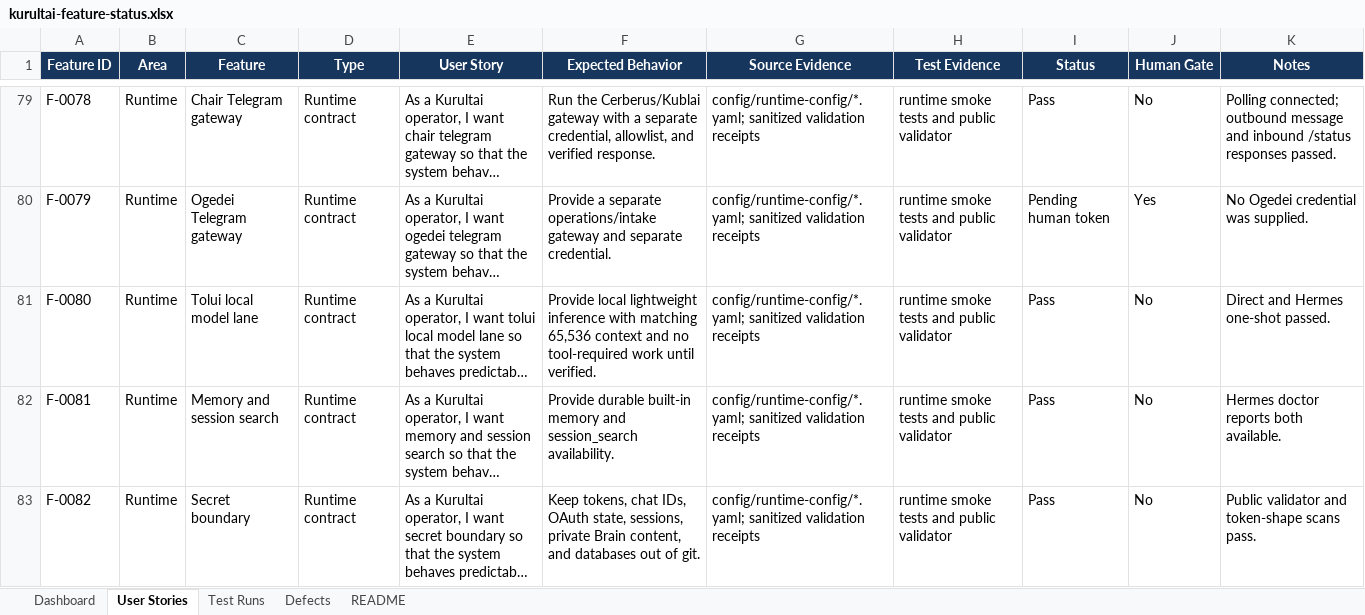
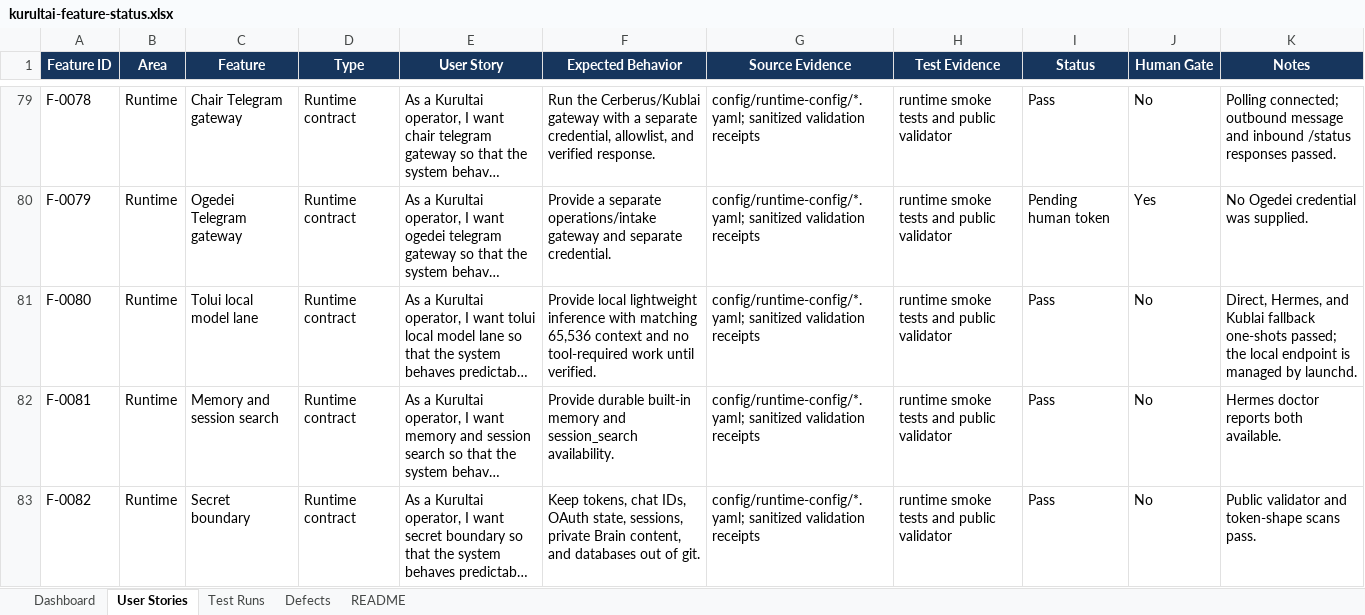
Before and after one commit to soniaphia/cerberus-kurultai-install-validation, an Excel workbook: kurultai-feature-status.xlsx, sheet User Stories, drawn as a sheet; only a part is shown, gaps mark what is left out; long unchanged cells end in …; values as stored, in another font and other column widths than the file's, no borders; conditional formats and table styles not drawn; the diff names each change by its address in the sheet, - before the commit and + after, or states it on an @@ line.

Commit message:
Record resilient Cerberus Telegram fallback

```diff
--- a/kurultai-feature-status.xlsx (sheet User Stories)
+++ b/kurultai-feature-status.xlsx (sheet User Stories)
-K81 (Notes): Direct and Hermes one-shot passed.
+K81 (Notes): Direct, Hermes, and Kublai fallback one-shots passed; the local endpoint is managed by launchd.
```
Also changed, not shown: sheet README, 3 other files.
